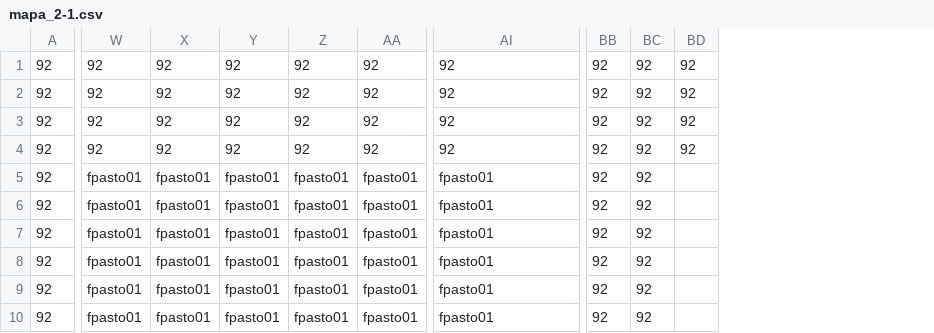
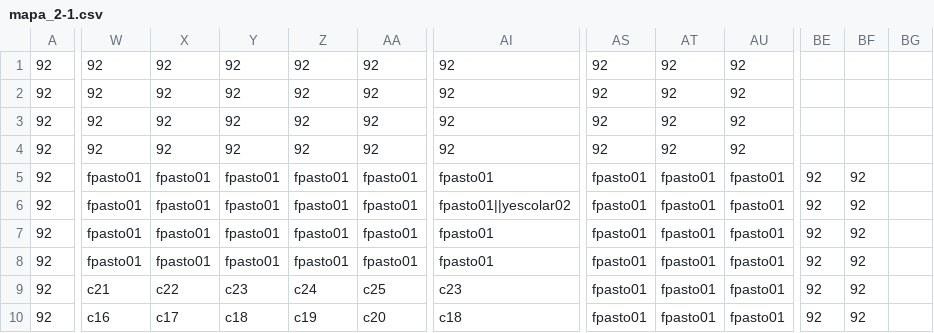
Before and after one commit to GianUPN/Tesis_03, a CSV file: Game1/Game1Content/Mapas/mapa_2-1.csv, drawn as a sheet; only a part is shown, gaps mark what is left out; removed rows and columns are numbered as before the commit, all else as after; the diff covers the shown part only; the diff names each change by its address in the sheet, - before the commit and + after, or states it on an @@ line.

```diff
--- a/Game1/Game1Content/Mapas/mapa_2-1.csv
+++ b/Game1/Game1Content/Mapas/mapa_2-1.csv
+column AS, rows 1-10: 92 | 92 | 92 | 92 | fpasto01 | fpasto01 | fpasto01 | fpasto01 | fpasto01 | fpasto01
+column AT, rows 1-10: 92 | 92 | 92 | 92 | fpasto01 | fpasto01 | fpasto01 | fpasto01 | fpasto01 | fpasto01
+column AU, rows 1-10: 92 | 92 | 92 | 92 | fpasto01 | fpasto01 | fpasto01 | fpasto01 | fpasto01 | fpasto01
-column BD, rows 1-4: all 92
+column BG, empty
-BE1:BE4: 92
+BE1:BE4: (empty)
-BF1:BF4: 92
+BF1:BF4: (empty)
-AI6: fpasto01
+AI6: fpasto01||yescolar02
-W9: fpasto01
+W9: c21
-X9: fpasto01
+X9: c22
-Y9: fpasto01
+Y9: c23
-Z9: fpasto01
+Z9: c24
-AA9: fpasto01
+AA9: c25
-AI9: fpasto01
+AI9: c23
-W10: fpasto01
+W10: c16
-X10: fpasto01
+X10: c17
-Y10: fpasto01
+Y10: c18
-Z10: fpasto01
+Z10: c19
-AA10: fpasto01
+AA10: c20
-AI10: fpasto01
+AI10: c18
```
Also changed, not shown: 45 edited cells elsewhere in this file, 41 other files.
